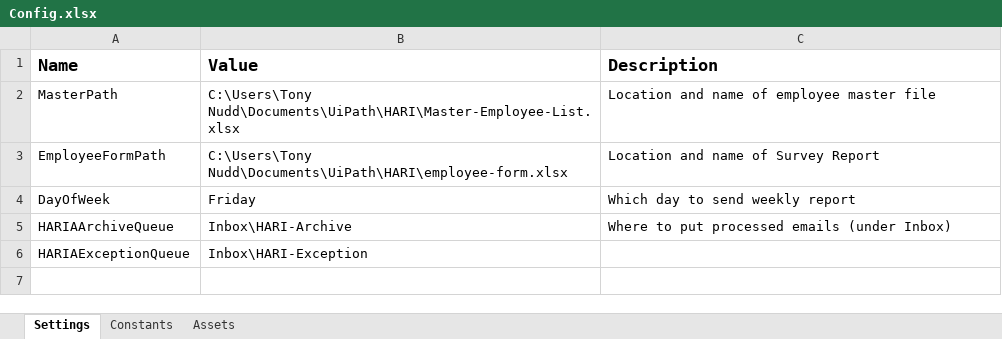
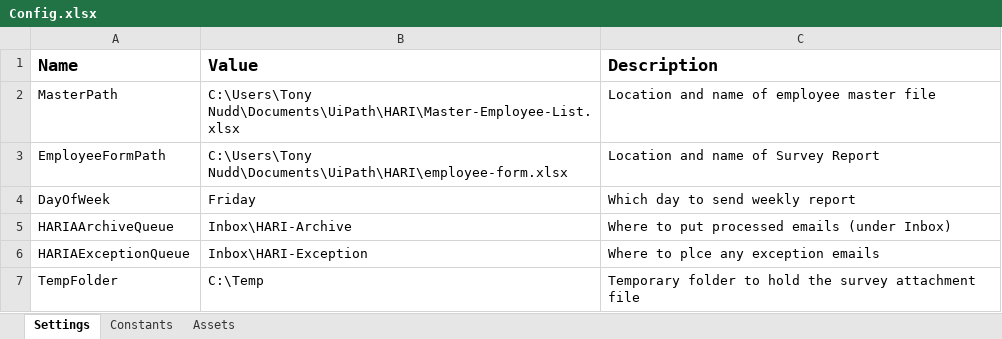
Before and after one commit to tony-nudd/UiPath-HARI, an Excel workbook: Config.xlsx, sheet Settings, drawn as a sheet; values as stored, in another font and other column widths than the file's, no borders; the diff names each change by its address in the sheet, - before the commit and + after, or states it on an @@ line.

```diff
--- a/Config.xlsx (sheet Settings)
+++ b/Config.xlsx (sheet Settings)
-C6 (Description): (empty)
+C6 (Description): Where to plce any exception emails
+row 7: TempFolder | C:\Temp | Temporary folder to hold the survey attachment file
```
Also changed, not shown: 4 other files.
